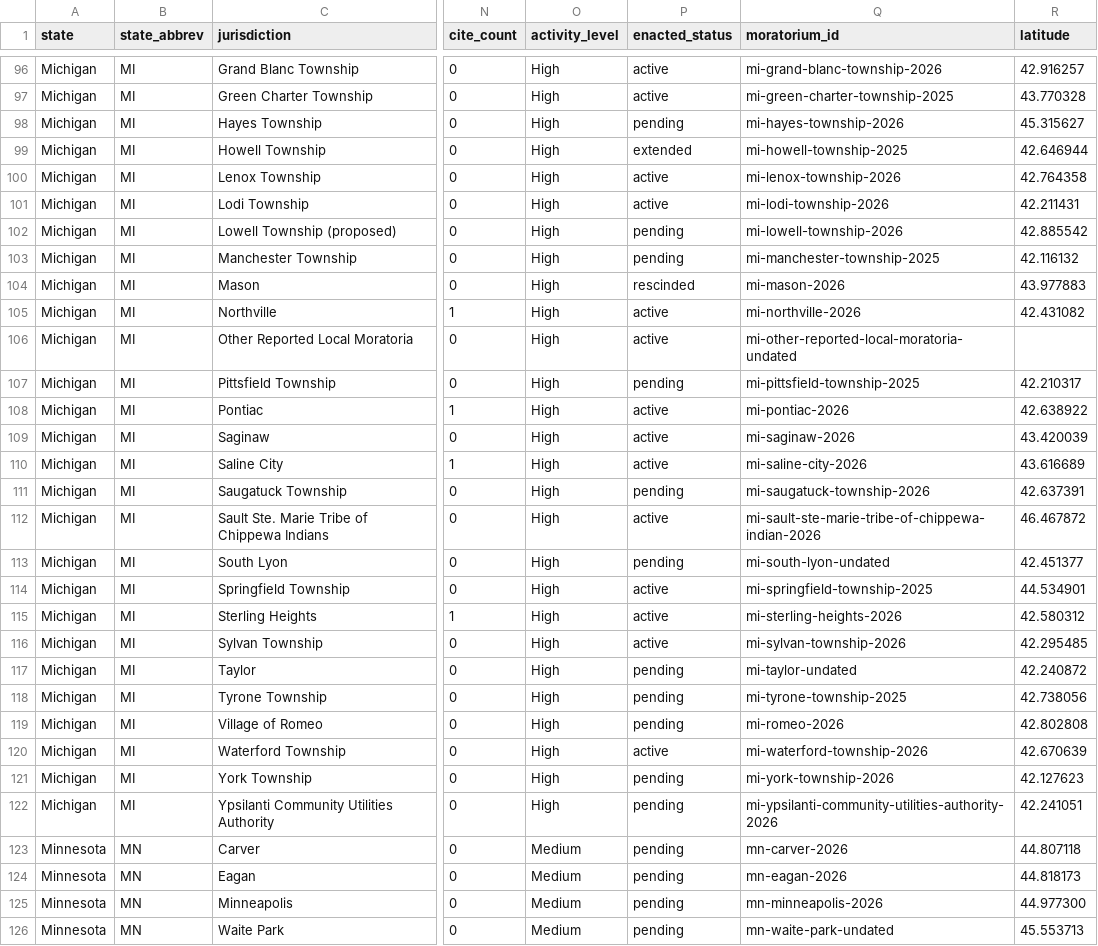
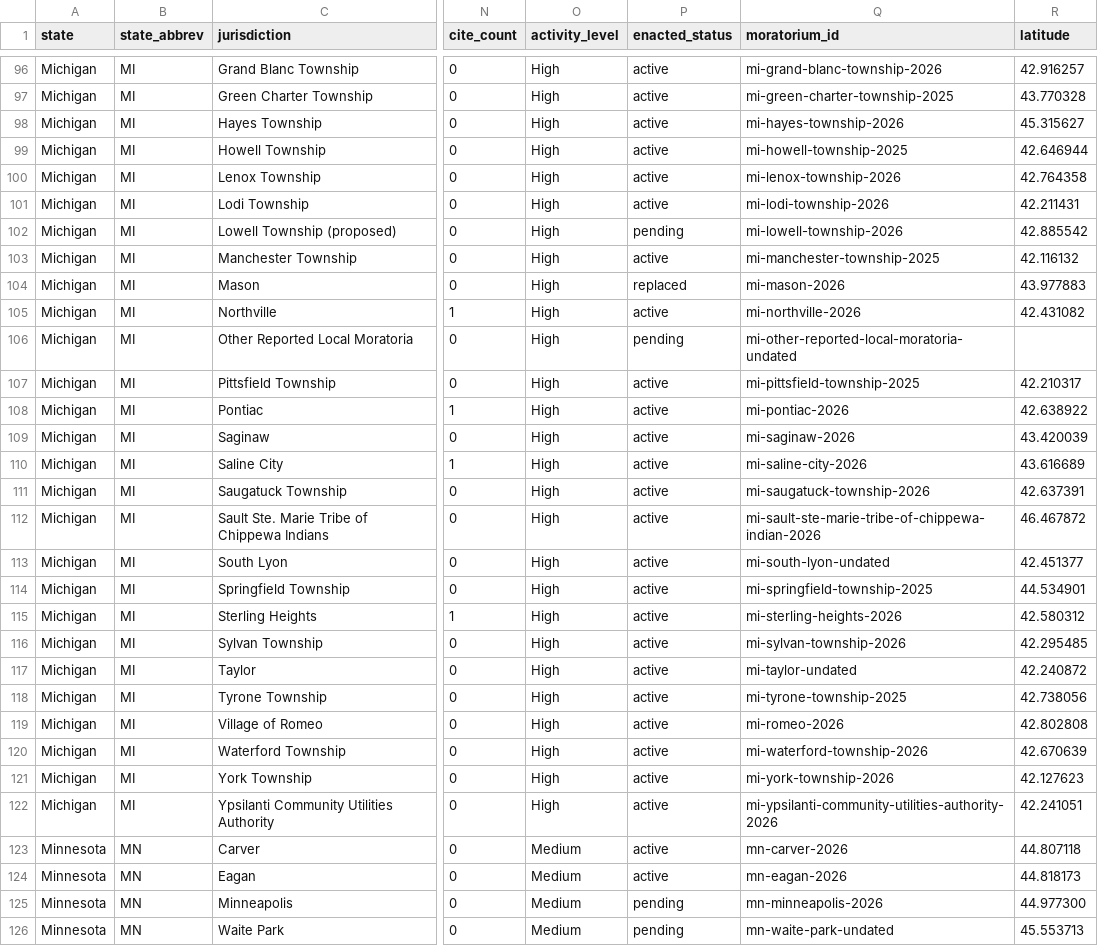
Before and after one commit to mjbommar/moratorium-data-2026, a CSV file: data/moratorium_inventory.csv, drawn as a sheet; only a part is shown, gaps mark what is left out; the diff covers the shown part only; the diff names each change by its address in the sheet, - before the commit and + after, or states it on an @@ line.

Commit message:
Reclassify enacted_status with LLM (gpt-5.4-mini); v2026.04.3
The previous regex classifier in scripts/update_inventory.py concatenated
current_status, outcome, date_enacted, and jurisdiction into one blob
and substring-matched against keyword lists. This produced systematic
false positives:

- Hypothetical "Active unless extended/replaced/repealed" phrasing was
  parsed as actual extension/replacement/repeal events.
- Tangential keyword mentions in [VERIFY] notes ("article since removed")
  flipped rows to rescinded.
- Outcome fields whose lead phrase described pending follow-on regulatory
  work ("Pending. Staff directed to prepare UDO amendments...") flipped
  active moratoria to pending.

Replaced with scripts/classify_enacted_status.py which uses
gpt-5.4-mini at the OpenAI flex tier with a Pydantic-typed structured
output. Each row is sent its narrative fields and the model picks one of
{active, extended, pending, replaced, expired, rescinded} with a written
justification and a confidence score. Every disagreement with the prior
classifier was reviewed by hand; one manual override applied (Mason MI:
the moratorium was superseded by Ord 266, so it is replaced rather than
the LLM's call of rescinded).

Headline counts revised from 100 in-force / 71 pending / 51 past to
148 in-force / 24 pending / 50 past. Total stays at 222.

Updates in this commit:
- data/moratorium_inventory.csv (corrected enacted_status column)
- data/summary_stats.json (regenerated breakdown)
- data/enacted_status_classifications.json (new audit trail)
- site/moratoria.geojson (regenerated for map)
- README.md, CHANGELOG.md, index.html (headline counts)
- states/README.md (per-state table) + 21 individual state pages
- All HTML state pages re-rendered from updated markdown
- paper/moratorium-nation-2026-04-30.pdf (rebuilt with corrected
  inventory tables)
- scripts/update_state_counts.py (new helper to keep state-page counts
  in sync with the inventory CSV)

```diff
--- a/data/moratorium_inventory.csv
+++ b/data/moratorium_inventory.csv
-P98 (enacted_status): pending
+P98 (enacted_status): active
-P99 (enacted_status): extended
+P99 (enacted_status): active
-P103 (enacted_status): pending
+P103 (enacted_status): active
-P104 (enacted_status): rescinded
+P104 (enacted_status): replaced
-P106 (enacted_status): active
+P106 (enacted_status): pending
-P107 (enacted_status): pending
+P107 (enacted_status): active
-P111 (enacted_status): pending
+P111 (enacted_status): active
-P113 (enacted_status): pending
+P113 (enacted_status): active
-P117:P119 (enacted_status): pending
+P117:P119 (enacted_status): active
-P121:P124 (enacted_status): pending
+P121:P124 (enacted_status): active
```
Also changed, not shown: 58 edited cells elsewhere in this file, 52 other files.
